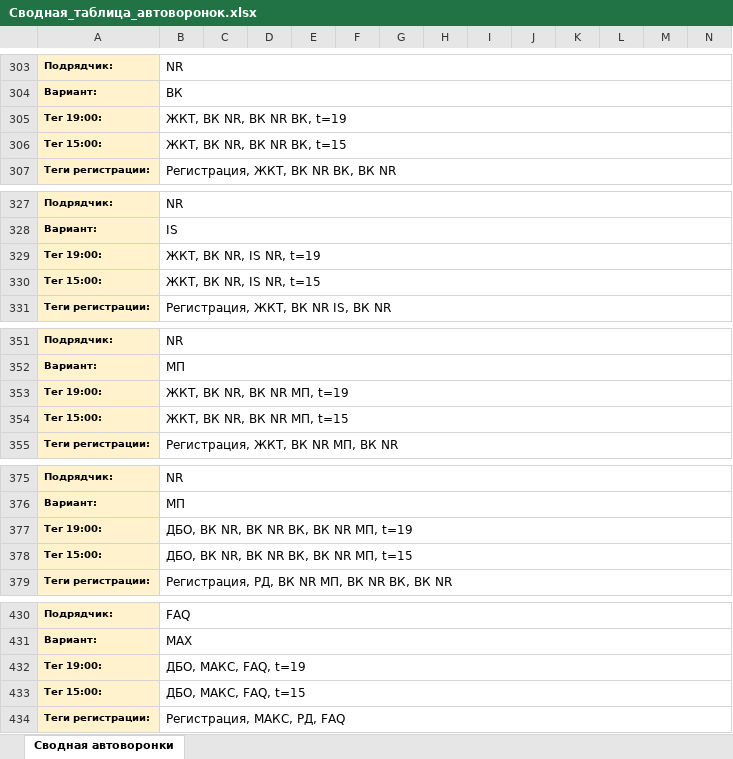
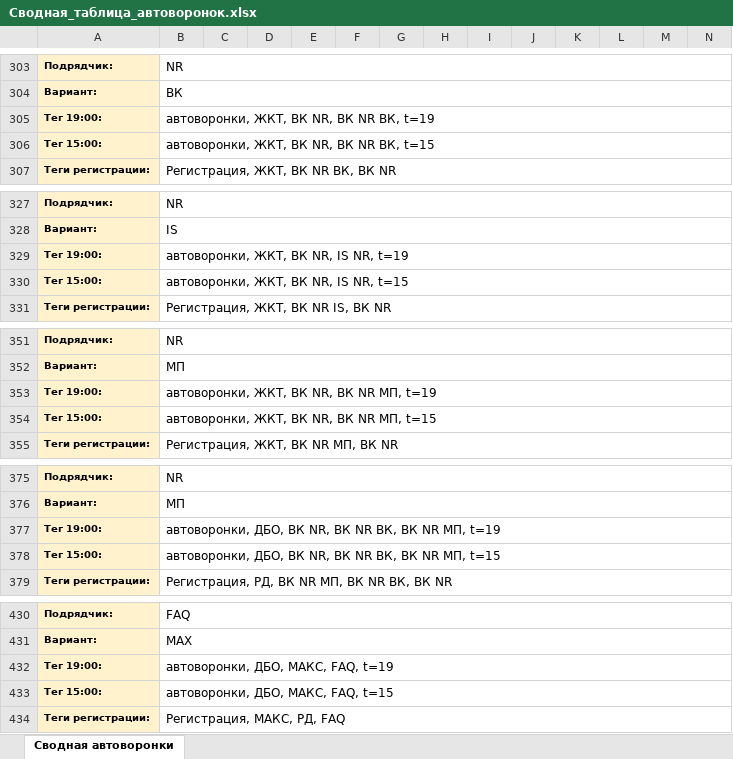
Before and after one commit to sergeivad/ksamata-funnels-db, an Excel workbook: Сводная_таблица_автоворонок.xlsx, sheet Сводная автоворонки, drawn as a sheet; only a part is shown, gaps mark what is left out; values as stored, in another font and other column widths than the file's, no borders; the diff covers the shown part only; the diff names each change by its address in the sheet, - before the commit and + after, or states it on an @@ line.

```diff
--- a/Сводная_таблица_автоворонок.xlsx (sheet Сводная автоворонки)
+++ b/Сводная_таблица_автоворонок.xlsx (sheet Сводная автоворонки)
-B305: ЖКТ, ВК NR, ВК NR ВК, t=19
+B305: автоворонки, ЖКТ, ВК NR, ВК NR ВК, t=19
-B306: ЖКТ, ВК NR, ВК NR ВК, t=15
+B306: автоворонки, ЖКТ, ВК NR, ВК NR ВК, t=15
-B329: ЖКТ, ВК NR, IS NR, t=19
+B329: автоворонки, ЖКТ, ВК NR, IS NR, t=19
-B330: ЖКТ, ВК NR, IS NR, t=15
+B330: автоворонки, ЖКТ, ВК NR, IS NR, t=15
-B353: ЖКТ, ВК NR, ВК NR МП, t=19
+B353: автоворонки, ЖКТ, ВК NR, ВК NR МП, t=19
-B354: ЖКТ, ВК NR, ВК NR МП, t=15
+B354: автоворонки, ЖКТ, ВК NR, ВК NR МП, t=15
-B377: ДБО, ВК NR, ВК NR ВК, ВК NR МП, t=19
+B377: автоворонки, ДБО, ВК NR, ВК NR ВК, ВК NR МП, t=19
-B378: ДБО, ВК NR, ВК NR ВК, ВК NR МП, t=15
+B378: автоворонки, ДБО, ВК NR, ВК NR ВК, ВК NR МП, t=15
-B432: ДБО, МАКС, FAQ, t=19
+B432: автоворонки, ДБО, МАКС, FAQ, t=19
-B433: ДБО, МАКС, FAQ, t=15
+B433: автоворонки, ДБО, МАКС, FAQ, t=15
```
Also changed, not shown: 3 removed rows and 46 edited cells elsewhere in this sheet, 3 other files.
